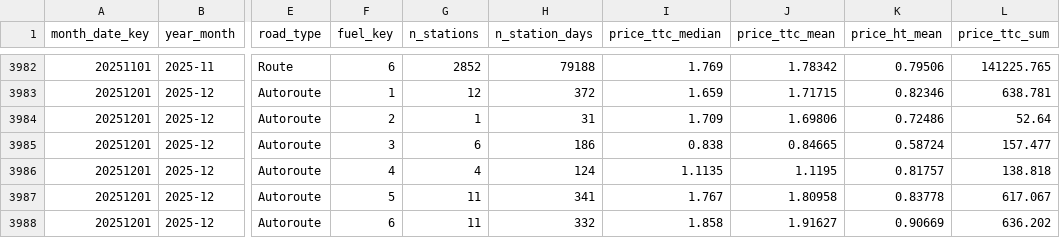
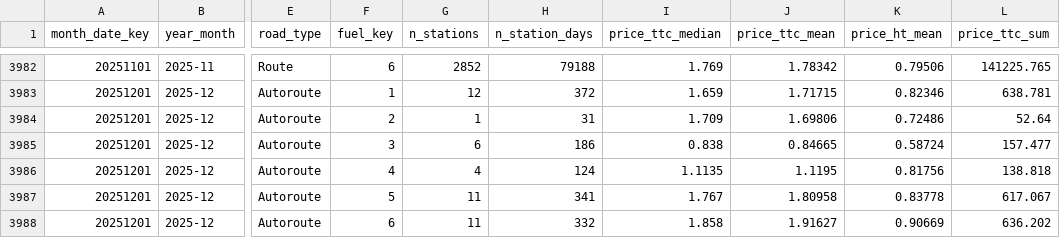
Before and after one commit to Oussama-essalehi/Plein-Tarif, a CSV file: data/gold/fact_brand_category_month.csv, drawn as a sheet; only a part is shown, gaps mark what is left out; the diff covers the shown part only; the diff names each change by its address in the sheet, - before the commit and + after, or states it on an @@ line.

```diff
--- a/data/gold/fact_brand_category_month.csv
+++ b/data/gold/fact_brand_category_month.csv
-K3986 (price_ht_mean): 0.81757
+K3986 (price_ht_mean): 0.81756
```
Also changed, not shown: 5 edited cells elsewhere in this file, data/gold/fact_national_daily.csv, 5 other files.
